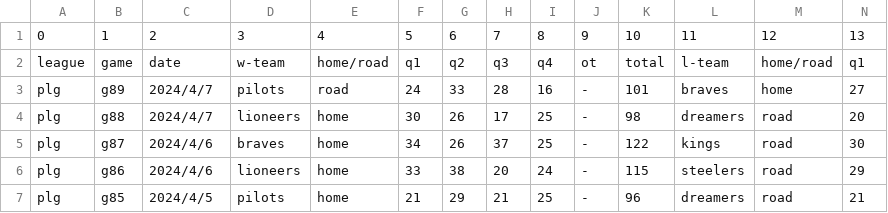
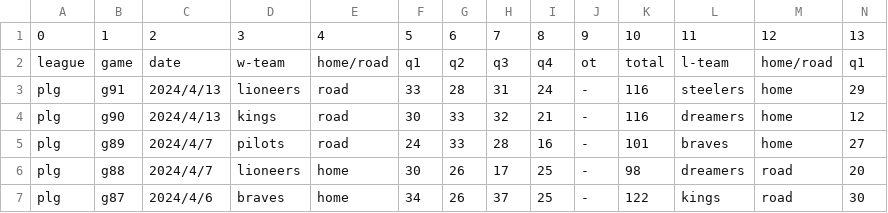
Before and after one commit to SamBasketballTW/sambball, a CSV file: data/standings-plg.csv, drawn as a sheet; only a part is shown; the shorter side is filled out with more unchanged rows; rows hold the shown columns only; the diff names each change by its address in the sheet, - before the commit and + after, or states it on an @@ line.

```diff
--- a/data/standings-plg.csv
+++ b/data/standings-plg.csv
+row 3: plg | g91 | 2024/4/13 | lioneers | road | 33 | 28 | 31 | 24 | - | 116 | steelers | home | 29
+row 4: plg | g90 | 2024/4/13 | kings | road | 30 | 33 | 32 | 21 | - | 116 | dreamers | home | 12
```
Also changed, not shown: data/standings-sbl.csv, data/standings-t1.csv, 9 other files.
